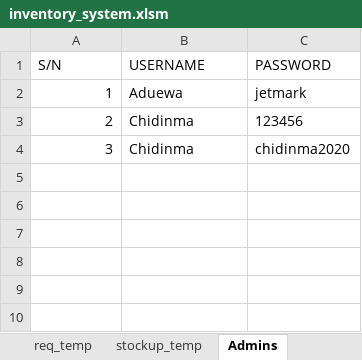
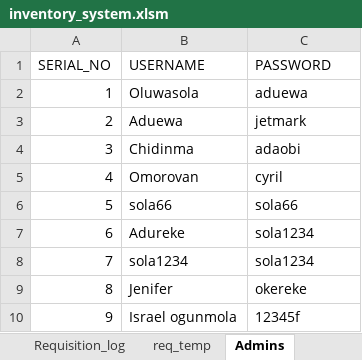
Before and after one commit to Biob-scientist/VBA-inventory, an Excel workbook: inventory_system.xlsm, sheet Admins, drawn as a sheet; values as stored, in another font and other column widths than the file's, no borders; the diff names each change by its address in the sheet, - before the commit and + after, or states it on an @@ line.

```diff
--- a/inventory_system.xlsm (sheet Admins)
+++ b/inventory_system.xlsm (sheet Admins)
+sheet tab: Requisition_log
-A1: S/N
+A1: SERIAL_NO
-B2 (USERNAME): Aduewa
+B2 (USERNAME): Oluwasola
-C2 (PASSWORD): jetmark
+C2 (PASSWORD): aduewa
-B3 (USERNAME): Chidinma
+B3 (USERNAME): Aduewa
-C3 (PASSWORD): 123456
+C3 (PASSWORD): jetmark
-C4 (PASSWORD): chidinma2020
+C4 (PASSWORD): adaobi
+row 5: 4 | Omorovan | cyril
+row 6: 5 | sola66 | sola66
+row 7: 6 | Adureke | sola1234
+row 8: 7 | sola1234 | sola1234
+row 9: 8 | Jenifer | okereke
+row 10: 9 | Israel ogunmola | 12345f
```
Also changed, not shown: sheet Stockup_log, sheet Database, sheet stockup_temp, sheet req_temp, other sheet tabs, charts or pictures.
